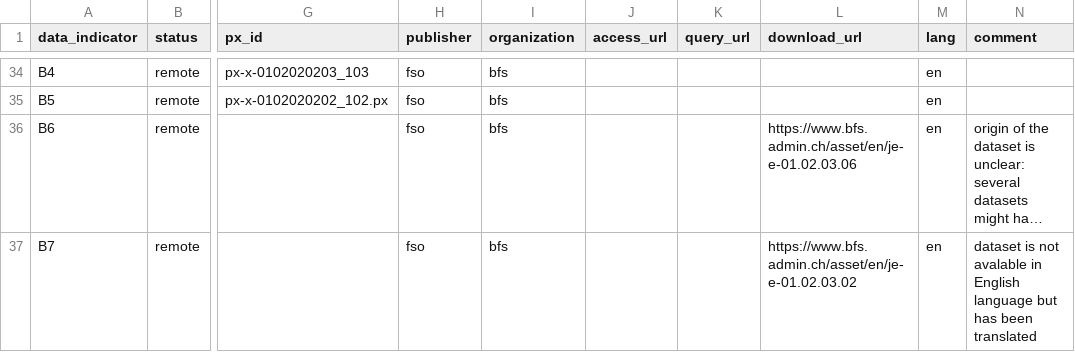
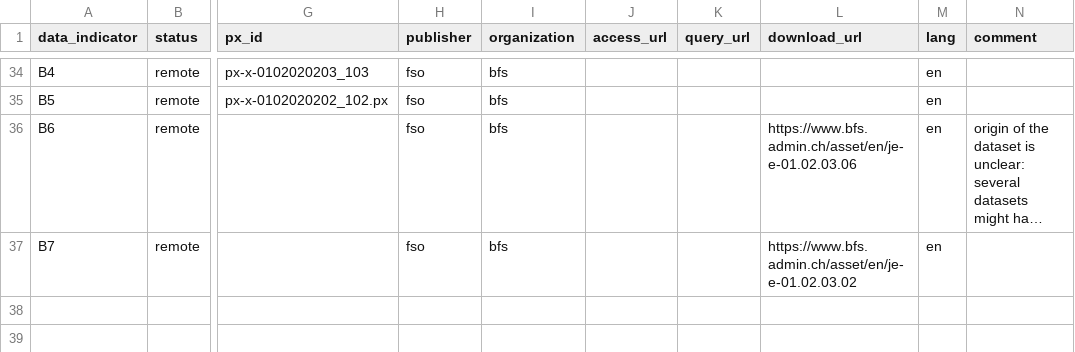
Before and after one commit to statistikZH/statbotData, a CSV file: data/const/statbot_input_data.csv, drawn as a sheet; only a part is shown, gaps mark what is left out; long unchanged cells end in …; the diff names each change by its address in the sheet, - before the commit and + after, or states it on an @@ line.

Commit message:
Update data/const/statbot_input_data.csv

```diff
--- a/data/const/statbot_input_data.csv
+++ b/data/const/statbot_input_data.csv
-N37 (comment): dataset is not avalable in English language but has been translated
+N37 (comment): (empty)
```
